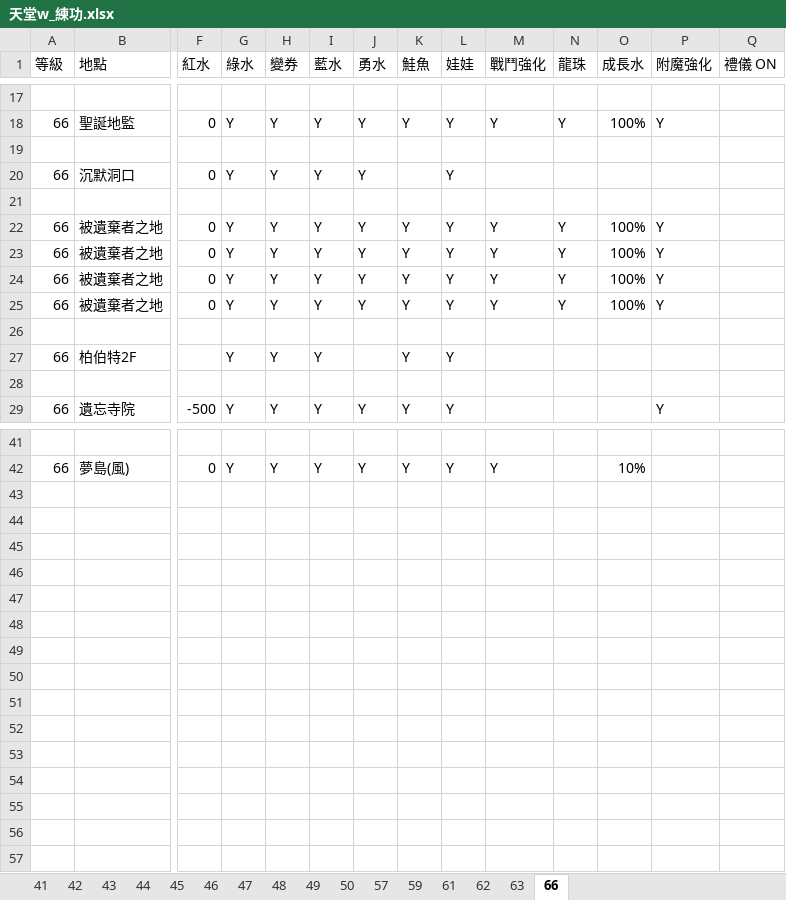
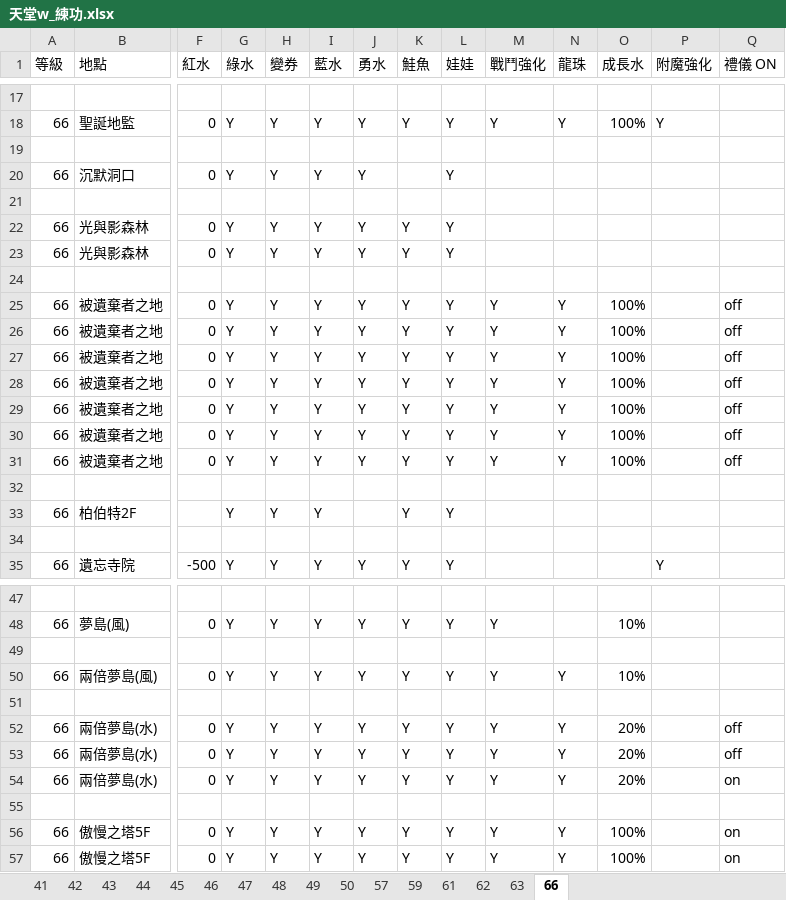
Before and after one commit to Xander-Chang/LineageW-Analysis, an Excel workbook: LineageW/天堂w_練功.xlsx, sheet 66, drawn as a sheet; only a part is shown, gaps mark what is left out; values as stored, in another font and other column widths than the file's, no borders; addresses are those after the commit; rows hold the shown columns only; the diff names each change by its address in the sheet, - before the commit and + after, or states it on an @@ line.

```diff
--- a/LineageW/天堂w_練功.xlsx (sheet 66)
+++ b/LineageW/天堂w_練功.xlsx (sheet 66)
+row 22: 66 | 光與影森林 | 0 | Y | Y | Y | Y | Y | Y
+row 23: 66 | 光與影森林 | 0 | Y | Y | Y | Y | Y | Y
+row 24: (empty)
-P25:P28 (附魔強化): Y
+P25:P28 (附魔強化): (empty)
-Q25:Q28 (禮儀 ON): (empty)
+Q25:Q28 (禮儀 ON): off
+row 29: 66 | 被遺棄者之地 | 0 | Y | Y | Y | Y | Y | Y | Y | Y | 100% |  | off
+row 30: 66 | 被遺棄者之地 | 0 | Y | Y | Y | Y | Y | Y | Y | Y | 100% |  | off
+row 31: 66 | 被遺棄者之地 | 0 | Y | Y | Y | Y | Y | Y | Y | Y | 100% |  | off
+row 49: (empty)
+row 50: 66 | 兩倍夢島(風) | 0 | Y | Y | Y | Y | Y | Y | Y | Y | 10%
+row 51: (empty)
+row 52: 66 | 兩倍夢島(水) | 0 | Y | Y | Y | Y | Y | Y | Y | Y | 20% |  | off
+row 53: 66 | 兩倍夢島(水) | 0 | Y | Y | Y | Y | Y | Y | Y | Y | 20% |  | off
+row 54: 66 | 兩倍夢島(水) | 0 | Y | Y | Y | Y | Y | Y | Y | Y | 20% |  | on
+row 55: (empty)
+row 56: 66 | 傲慢之塔5F | 0 | Y | Y | Y | Y | Y | Y | Y | Y | 100% |  | on
+row 57: 66 | 傲慢之塔5F | 0 | Y | Y | Y | Y | Y | Y | Y | Y | 100% |  | on
```
Also changed, not shown: 3 other files.
